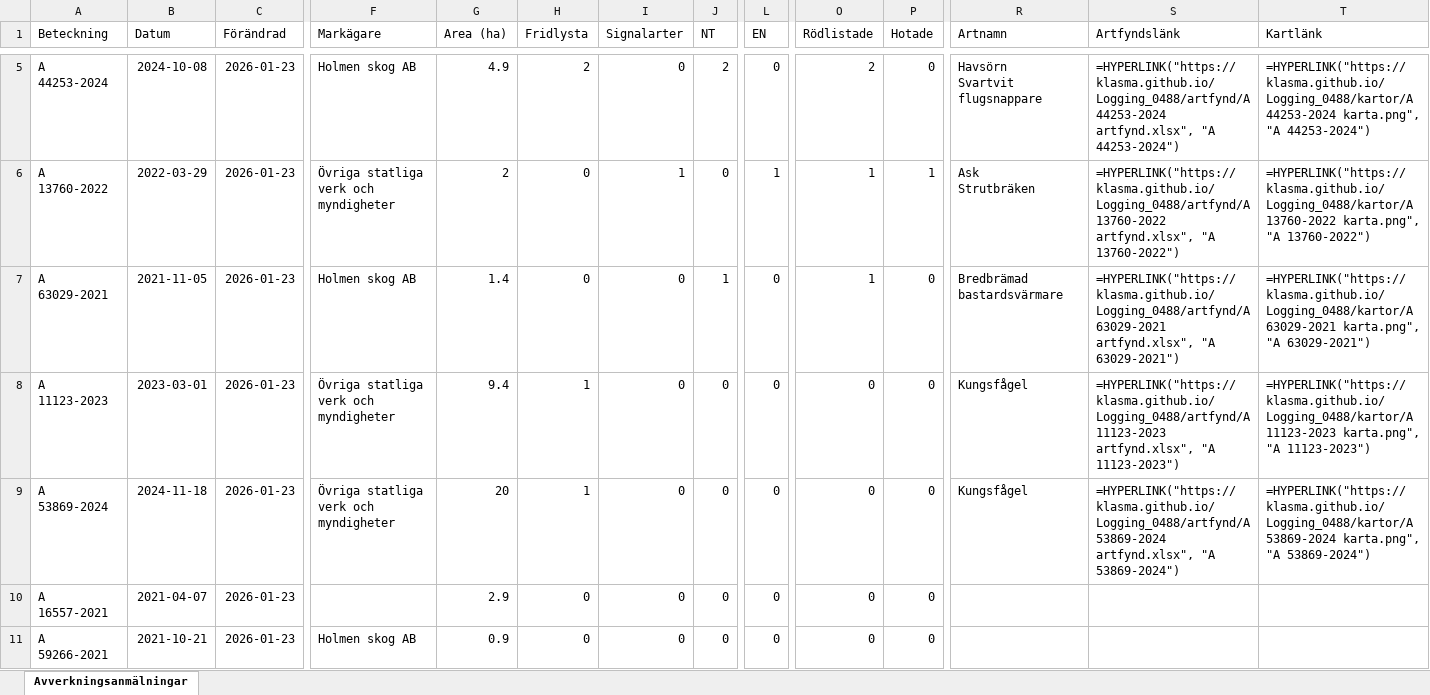
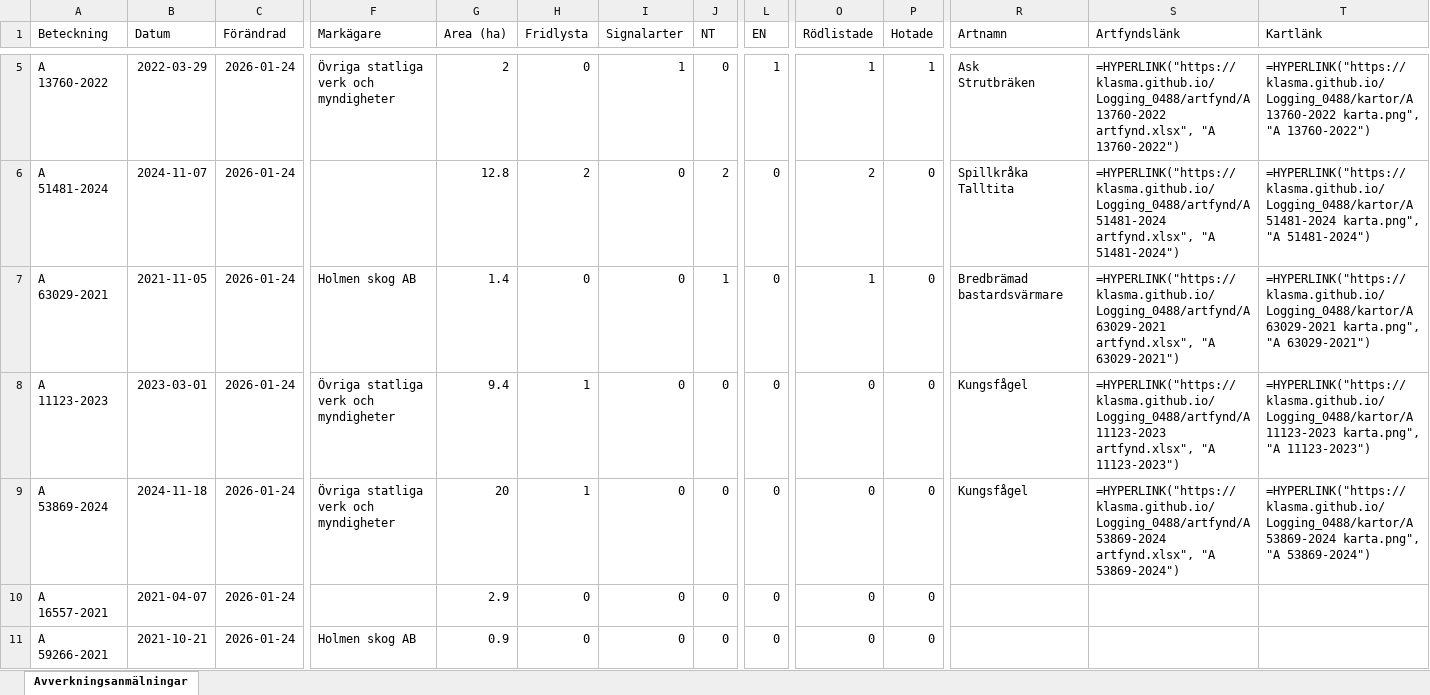
Before and after one commit to klasma/Logging_0488, an Excel workbook: Översikt TROSA.xlsx, sheet Avverkningsanmälningar, drawn as a sheet; only a part is shown, gaps mark what is left out; values as stored, in another font and other column widths than the file's, no borders; formulas without a stored value are shown as written; ↵ is a line break in a cell; the diff covers the shown part only; the diff names each change by its address in the sheet, - before the commit and + after, or states it on an @@ line.

```diff
--- a/Översikt TROSA.xlsx (sheet Avverkningsanmälningar)
+++ b/Översikt TROSA.xlsx (sheet Avverkningsanmälningar)
-A5 (Beteckning): A 44253-2024
+A5 (Beteckning): A 13760-2022
-B5 (Datum): 2024-10-08
+B5 (Datum): 2022-03-29
-C5:C11 (Förändrad): 2026-01-23
+C5:C11 (Förändrad): 2026-01-24
-F5 (Markägare): Holmen skog AB
+F5 (Markägare): Övriga statliga verk och myndigheter
-G5 (Area (ha)): 4.9
+G5 (Area (ha)): 2
-H5 (Fridlysta): 2
+H5 (Fridlysta): 0
-I5 (Signalarter): 0
+I5 (Signalarter): 1
-J5 (NT): 2
+J5 (NT): 0
-L5 (EN): 0
+L5 (EN): 1
-O5 (Rödlistade): 2
+O5 (Rödlistade): 1
-P5 (Hotade): 0
+P5 (Hotade): 1
-R5 (Artnamn): Havsörn ↵ Svartvit flugsnappare
+R5 (Artnamn): Ask ↵ Strutbräken
-S5 (Artfyndslänk): =HYPERLINK("https://klasma.github.io/Logging_0488/artfynd/A 44253-2024 artfynd.xlsx", "A 44253-2024")
+S5 (Artfyndslänk): =HYPERLINK("https://klasma.github.io/Logging_0488/artfynd/A 13760-2022 artfynd.xlsx", "A 13760-2022")
-T5 (Kartlänk): =HYPERLINK("https://klasma.github.io/Logging_0488/kartor/A 44253-2024 karta.png", "A 44253-2024")
+T5 (Kartlänk): =HYPERLINK("https://klasma.github.io/Logging_0488/kartor/A 13760-2022 karta.png", "A 13760-2022")
-A6 (Beteckning): A 13760-2022
+A6 (Beteckning): A 51481-2024
-B6 (Datum): 2022-03-29
+B6 (Datum): 2024-11-07
-F6 (Markägare): Övriga statliga verk och myndigheter
+F6 (Markägare): (empty)
-G6 (Area (ha)): 2
+G6 (Area (ha)): 12.8
-H6 (Fridlysta): 0
+H6 (Fridlysta): 2
-I6 (Signalarter): 1
+I6 (Signalarter): 0
-J6 (NT): 0
+J6 (NT): 2
-L6 (EN): 1
+L6 (EN): 0
-O6 (Rödlistade): 1
+O6 (Rödlistade): 2
-P6 (Hotade): 1
+P6 (Hotade): 0
-R6 (Artnamn): Ask ↵ Strutbräken
+R6 (Artnamn): Spillkråka ↵ Talltita
-S6 (Artfyndslänk): =HYPERLINK("https://klasma.github.io/Logging_0488/artfynd/A 13760-2022 artfynd.xlsx", "A 13760-2022")
+S6 (Artfyndslänk): =HYPERLINK("https://klasma.github.io/Logging_0488/artfynd/A 51481-2024 artfynd.xlsx", "A 51481-2024")
-T6 (Kartlänk): =HYPERLINK("https://klasma.github.io/Logging_0488/kartor/A 13760-2022 karta.png", "A 13760-2022")
+T6 (Kartlänk): =HYPERLINK("https://klasma.github.io/Logging_0488/kartor/A 51481-2024 karta.png", "A 51481-2024")
```
Also changed, not shown: 358 edited cells elsewhere in this sheet, artfynd/A 11123-2023 artfynd.xlsx, artfynd/A 2699-2023 artfynd.xlsx, 52 other files.
